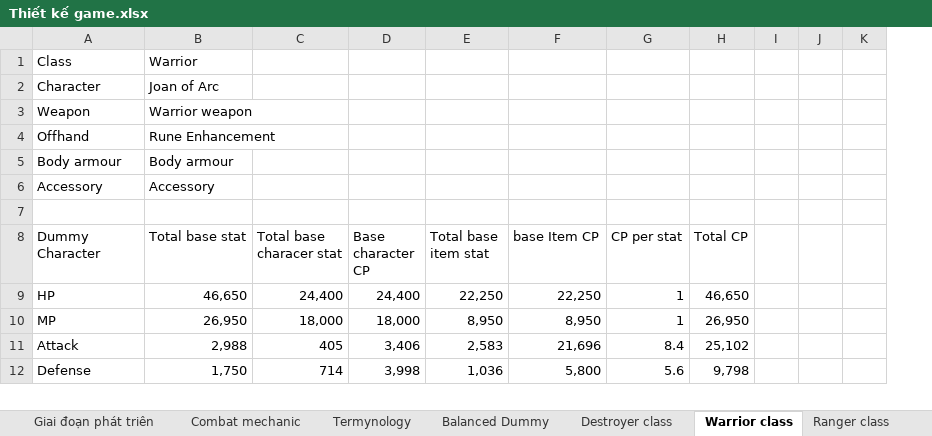
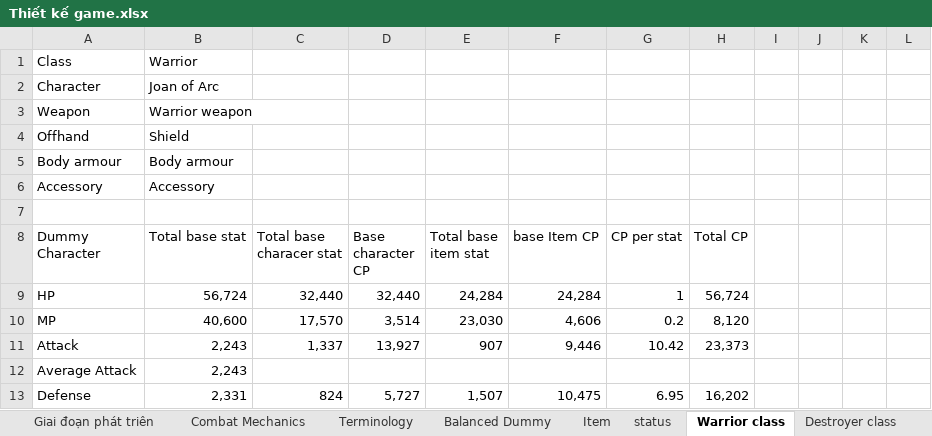
Before and after one commit to phamthach11-create/Avatar-war, an Excel workbook: data/excel/Thiết kế game.xlsx, sheet Warrior class, drawn as a sheet; only a part is shown; values as stored, in another font and other column widths than the file's, no cell formats; removed rows and columns are numbered as before the commit, all else as after; the diff covers the shown part only; the diff names each change by its address in the sheet, - before the commit and + after, or states it on an @@ line.

```diff
--- a/data/excel/Thiết kế game.xlsx (sheet Warrior class)
+++ b/data/excel/Thiết kế game.xlsx (sheet Warrior class)
-sheet tab: Combat mechanic
+sheet tab: Combat Mechanics
-sheet tab: Termynology
+sheet tab: Terminology
@@ sheet tab order changed: Giai đoạn phát triên | Combat Mechanics | Terminology | Balanced Dummy | Item | status | Warrior class | Destroyer class @@
-column I, empty
+column I, empty
+column L, empty
-B4 (Total base stat): Rune Enhancement
+B4 (Total base stat): Shield
-B9 (Total base stat): 46,650
+B9 (Total base stat): 56,724
-C9 (Total base characer stat): 24,400
+C9 (Total base characer stat): 32,440
-D9 (Base character CP): 24,400
+D9 (Base character CP): 32,440
-E9 (Total base item stat): 22,250
+E9 (Total base item stat): 24,284
-F9 (base Item CP): 22,250
+F9 (base Item CP): 24,284
-H9 (Total CP): 46,650
+H9 (Total CP): 56,724
-B10 (Total base stat): 26,950
+B10 (Total base stat): 40,600
-C10 (Total base characer stat): 18,000
+C10 (Total base characer stat): 17,570
-D10 (Base character CP): 18,000
+D10 (Base character CP): 3,514
-E10 (Total base item stat): 8,950
+E10 (Total base item stat): 23,030
-F10 (base Item CP): 8,950
+F10 (base Item CP): 4,606
-G10 (CP per stat): 1
+G10 (CP per stat): 0.2
-H10 (Total CP): 26,950
+H10 (Total CP): 8,120
-B11 (Total base stat): 2,988
+B11 (Total base stat): 2,243
-C11 (Total base characer stat): 405
+C11 (Total base characer stat): 1,337
-D11 (Base character CP): 3,406
+D11 (Base character CP): 13,927
-E11 (Total base item stat): 2,583
+E11 (Total base item stat): 907
-F11 (base Item CP): 21,696
+F11 (base Item CP): 9,446
-G11 (CP per stat): 8.4
+G11 (CP per stat): 10.42
-H11 (Total CP): 25,102
+H11 (Total CP): 23,373
+row 12: Average Attack | 2,243
-B13 (Total base stat): 1,750
+B13 (Total base stat): 2,331
-C13 (Total base characer stat): 714
+C13 (Total base characer stat): 824
-D13 (Base character CP): 3,998
+D13 (Base character CP): 5,727
-E13 (Total base item stat): 1,036
+E13 (Total base item stat): 1,507
-F13 (base Item CP): 5,800
+F13 (base Item CP): 10,475
-G13 (CP per stat): 5.6
+G13 (CP per stat): 6.95
-H13 (Total CP): 9,798
+H13 (Total CP): 16,202
```
Also changed, not shown: 7 added rows, 7 removed rows, 74 edited cells and merged cells elsewhere in this sheet, sheet Terminology, sheet Combat Mechanics, sheet Balanced Dummy, sheet status, sheet Item, sheet Destroyer class, 1 more sheet, other sheet tabs, cell formats, formulas that keep their value.
